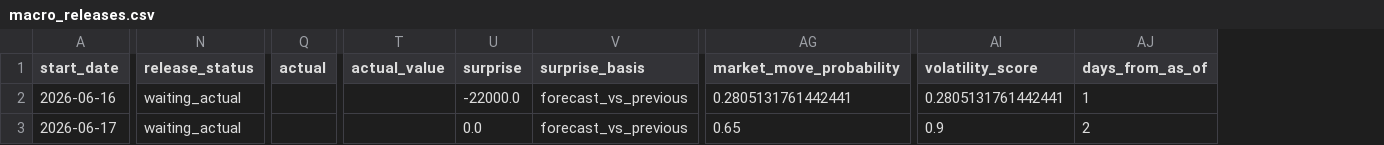
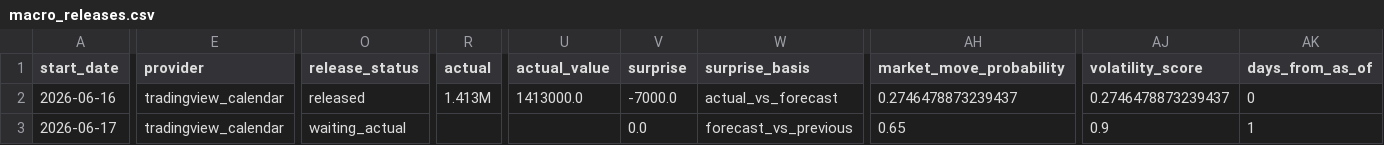
Before and after one commit to heelandy/catalyser_news, a CSV file: macro_releases.csv, drawn as a sheet; only a part is shown, gaps mark what is left out; addresses are those after the commit; the diff covers the shown part only; the diff names each change by its address in the sheet, - before the commit and + after, or states it on an @@ line.

```diff
--- a/macro_releases.csv
+++ b/macro_releases.csv
+column E (provider), rows 2-3: tradingview_calendar | tradingview_calendar
-O2 (release_status): waiting_actual
+O2 (release_status): released
-R2 (actual): (empty)
+R2 (actual): 1.413M
-U2 (actual_value): (empty)
+U2 (actual_value): 1413000.0
-V2 (surprise): -22000.0
+V2 (surprise): -7000.0
-W2 (surprise_basis): forecast_vs_previous
+W2 (surprise_basis): actual_vs_forecast
-AH2 (market_move_probability): 0.2805131761442441
+AH2 (market_move_probability): 0.2746478873239437
-AJ2 (volatility_score): 0.2805131761442441
+AJ2 (volatility_score): 0.2746478873239437
-AK2 (days_from_as_of): 1
+AK2 (days_from_as_of): 0
-AK3 (days_from_as_of): 2
+AK3 (days_from_as_of): 1
```
Also changed, not shown: 7 edited cells elsewhere in this file, data/NQ_5min_data.csv, macro_live_signal_adjusted.csv, 50 other files.
